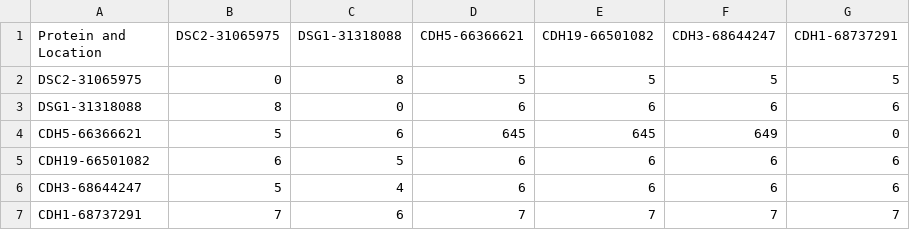
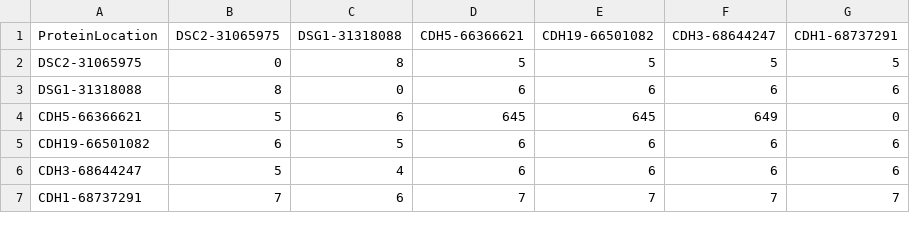
Before and after one commit to Rachelmarty20/Gene_Family_Visualization, a CSV file: data/test.csv, drawn as a sheet.

```diff
--- a/data/test.csv
+++ b/data/test.csv
@@ -1,2 +1,2 @@
-Protein and Location,DSC2-31065975,DSG1-31318088,CDH5-66366621,CDH19-66501082,CDH3-68644247,CDH1-68737291
+ProteinLocation,DSC2-31065975,DSG1-31318088,CDH5-66366621,CDH19-66501082,CDH3-68644247,CDH1-68737291
 DSC2-31065975,0,8,5,5,5,5
```
Also changed, not shown: 1 other file.
